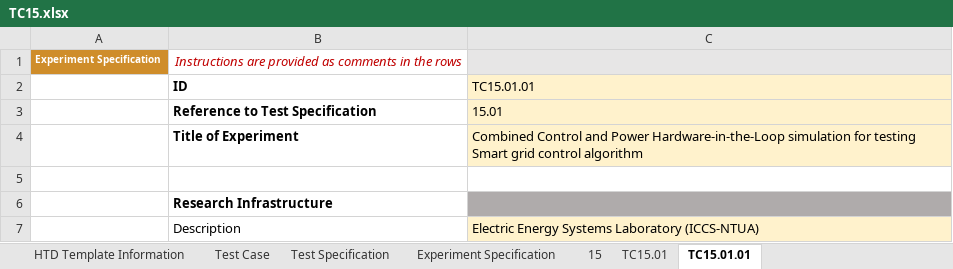
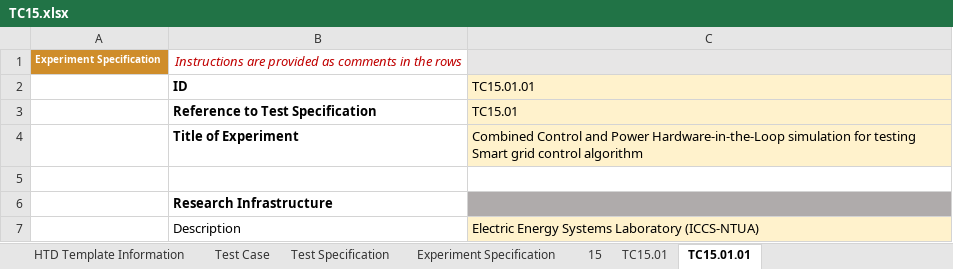
Before and after one commit to ERIGrid2/excel2xml-input, an Excel workbook: excel-test-cases/ERIGrid2.0/TC15/TC15.xlsx, sheet TC15.01.01, drawn as a sheet; only a part is shown; values as stored, in another font and other column widths than the file's, no borders; the diff names each change by its address in the sheet, - before the commit and + after, or states it on an @@ line.

Commit message:
updated reference in exp spec

```diff
--- a/excel-test-cases/ERIGrid2.0/TC15/TC15.xlsx (sheet TC15.01.01)
+++ b/excel-test-cases/ERIGrid2.0/TC15/TC15.xlsx (sheet TC15.01.01)
-C3: 15.01
+C3: TC15.01
```
